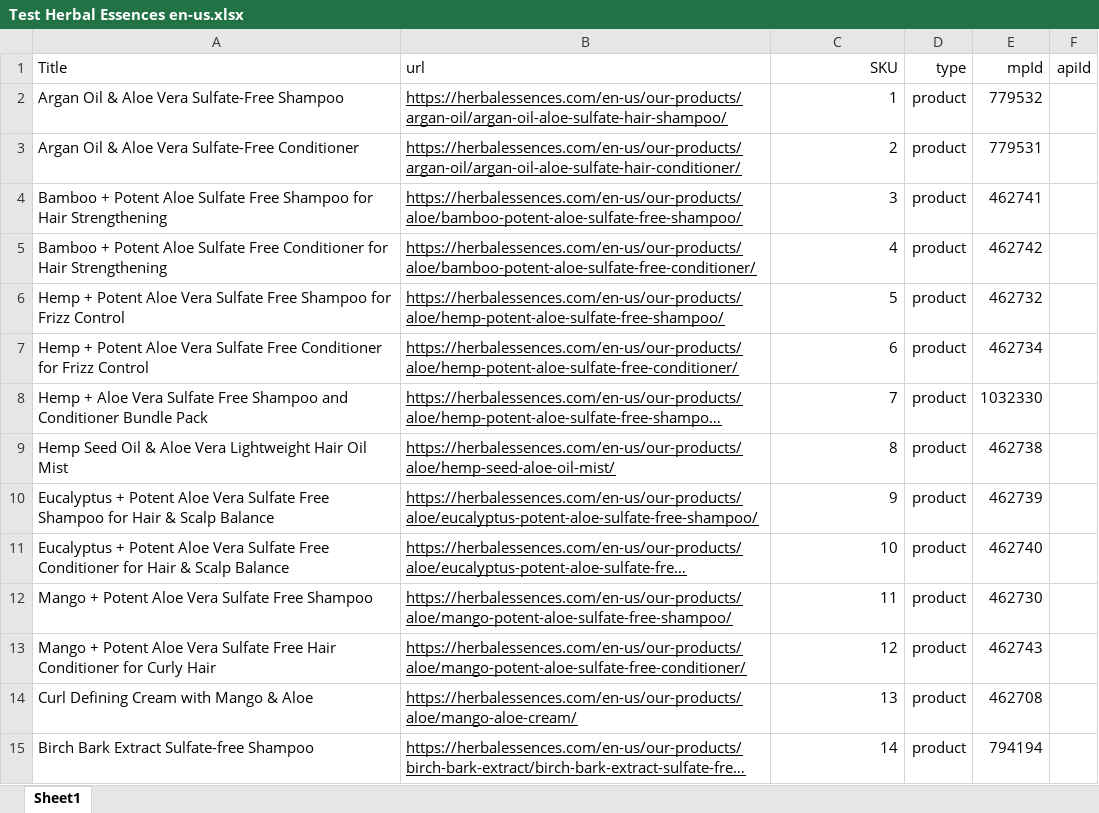
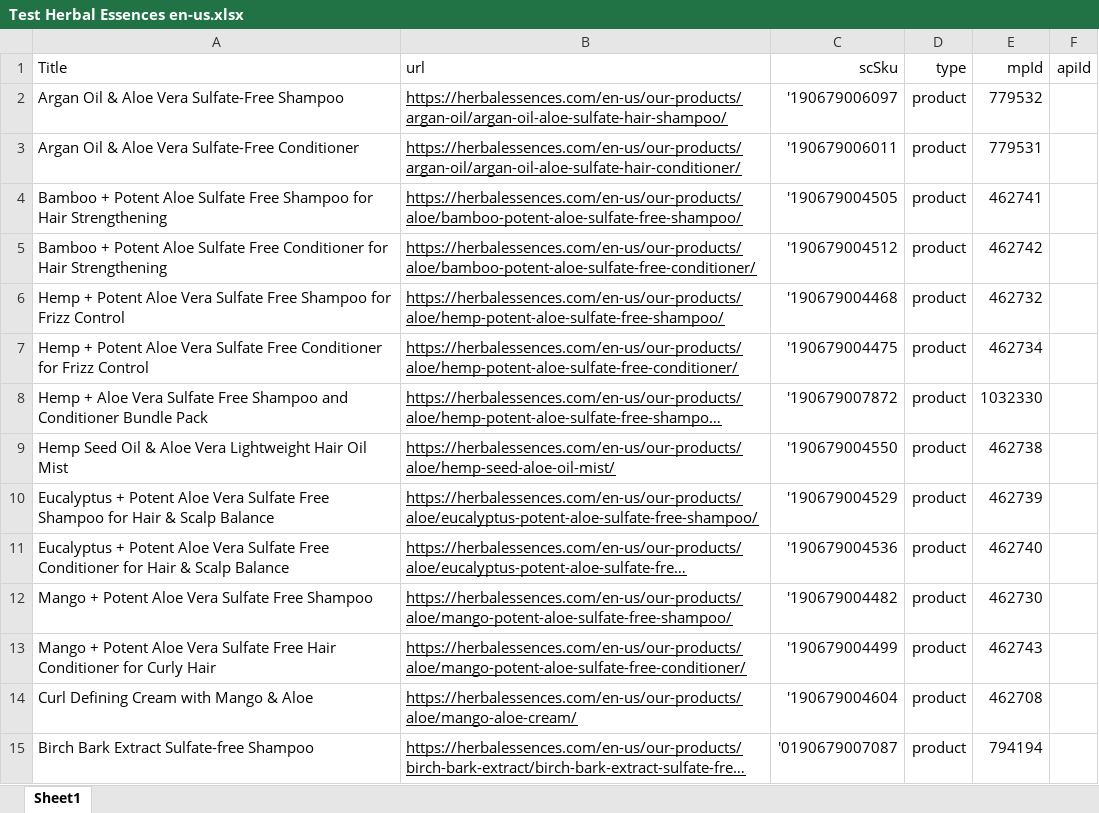
Before and after one commit to markoangelovski/mordax, an Excel workbook: public/Test Herbal Essences en-us.xlsx, sheet Sheet1, drawn as a sheet; only a part is shown; long unchanged cells end in …; values as stored, in another font and other column widths than the file's, no borders; the diff covers the shown part only; the diff names each change by its address in the sheet, - before the commit and + after, or states it on an @@ line.

```diff
--- a/public/Test Herbal Essences en-us.xlsx (sheet Sheet1)
+++ b/public/Test Herbal Essences en-us.xlsx (sheet Sheet1)
-C1: SKU
+C1: scSku
-C2 (scSku): 1
+C2 (scSku): '190679006097
-C3 (scSku): 2
+C3 (scSku): '190679006011
-C4 (scSku): 3
+C4 (scSku): '190679004505
-C5 (scSku): 4
+C5 (scSku): '190679004512
-C6 (scSku): 5
+C6 (scSku): '190679004468
-C7 (scSku): 6
+C7 (scSku): '190679004475
-C8 (scSku): 7
+C8 (scSku): '190679007872
-C9 (scSku): 8
+C9 (scSku): '190679004550
-C10 (scSku): 9
+C10 (scSku): '190679004529
-C11 (scSku): 10
+C11 (scSku): '190679004536
-C12 (scSku): 11
+C12 (scSku): '190679004482
-C13 (scSku): 12
+C13 (scSku): '190679004499
-C14 (scSku): 13
+C14 (scSku): '190679004604
-C15 (scSku): 14
+C15 (scSku): '0190679007087
```
Also changed, not shown: 84 edited cells elsewhere in this sheet, 1 other file.
